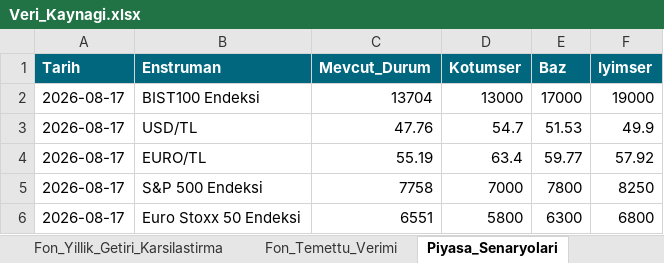
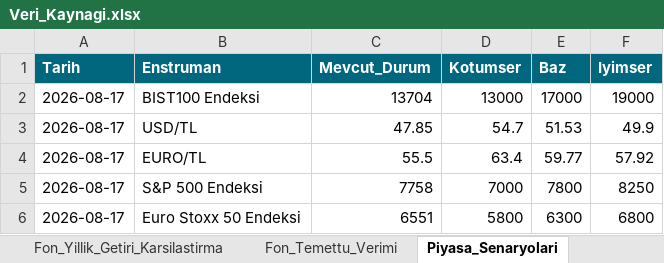
Before and after one commit to metetezel/ata-portfoy-sunum, an Excel workbook: Veri_Kaynagi.xlsx, sheet Piyasa_Senaryolari, drawn as a sheet; values as stored, in another font and other column widths than the file's, no borders; the diff names each change by its address in the sheet, - before the commit and + after, or states it on an @@ line.

```diff
--- a/Veri_Kaynagi.xlsx (sheet Piyasa_Senaryolari)
+++ b/Veri_Kaynagi.xlsx (sheet Piyasa_Senaryolari)
-C3 (Mevcut_Durum): 47.76
+C3 (Mevcut_Durum): 47.85
-C4 (Mevcut_Durum): 55.19
+C4 (Mevcut_Durum): 55.5
```
Also changed, not shown: sheet Ekip_Organizasyon, sheet Ekip, sheet Bist_Yillik_Getiriler, 2 other files.
